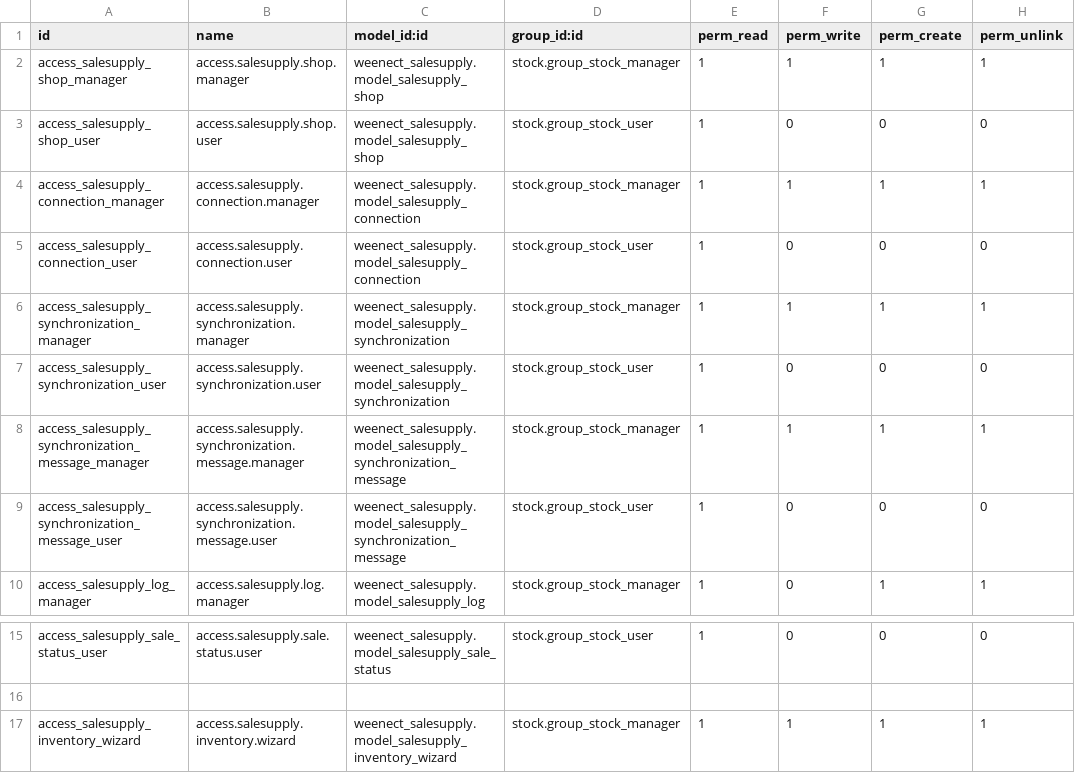
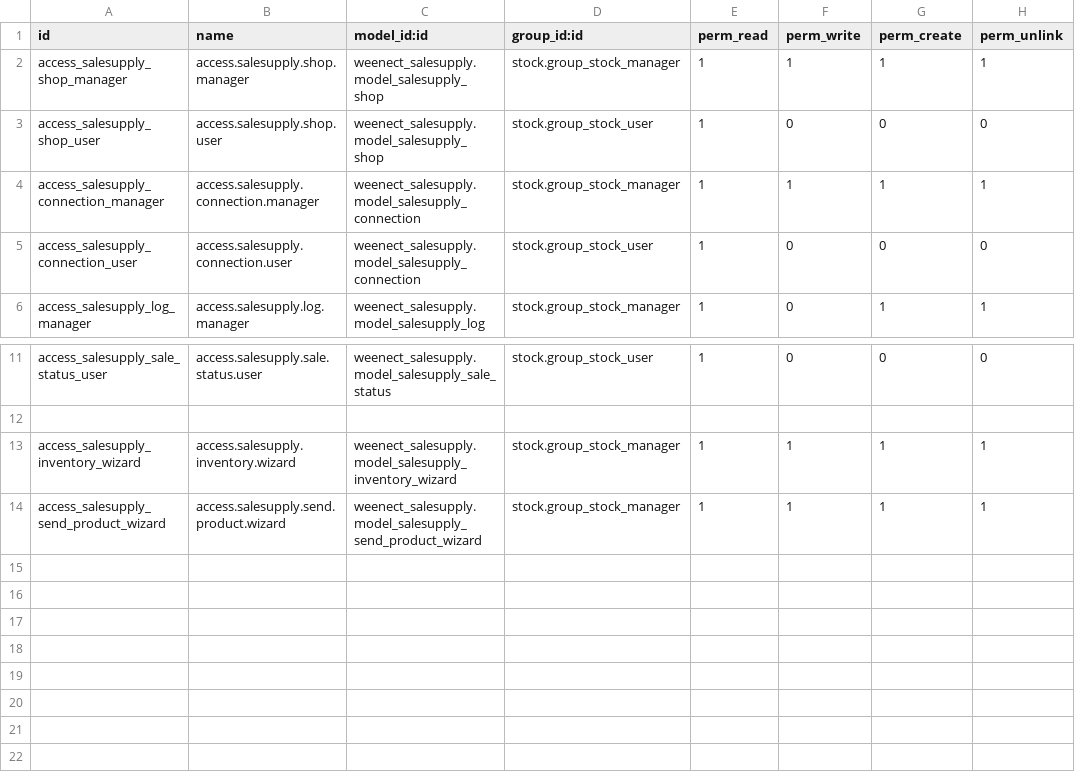
Before and after one commit to limpidit/weenect-addons, a CSV file: weenect_salesupply/security/ir.model.access.csv, drawn as a sheet; only a part is shown, gaps mark what is left out; removed rows and columns are numbered as before the commit, all else as after; the diff names each change by its address in the sheet, - before the commit and + after, or states it on an @@ line.

Commit message:
synchronizing products

```diff
--- a/weenect_salesupply/security/ir.model.access.csv
+++ b/weenect_salesupply/security/ir.model.access.csv
-row 6: access_salesupply_synchronization_manager | access.salesupply.synchronization.manager | weenect_salesupply.model_salesupply_synchronization | stock.group_stock_manager | 1 | 1 | 1 | 1
-row 7: access_salesupply_synchronization_user | access.salesupply.synchronization.user | weenect_salesupply.model_salesupply_synchronization | stock.group_stock_user | 1 | 0 | 0 | 0
-row 8: access_salesupply_synchronization_message_manager | access.salesupply.synchronization.message.manager | weenect_salesupply.model_salesupply_synchronization_message | stock.group_stock_manager | 1 | 1 | 1 | 1
-row 9: access_salesupply_synchronization_message_user | access.salesupply.synchronization.message.user | weenect_salesupply.model_salesupply_synchronization_message | stock.group_stock_user | 1 | 0 | 0 | 0
+row 14: access_salesupply_send_product_wizard | access.salesupply.send.product.wizard | weenect_salesupply.model_salesupply_send_product_wizard | stock.group_stock_manager | 1 | 1 | 1 | 1
```
Also changed, not shown: 17 other files.
